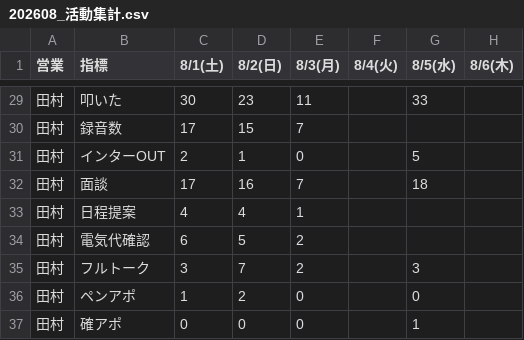
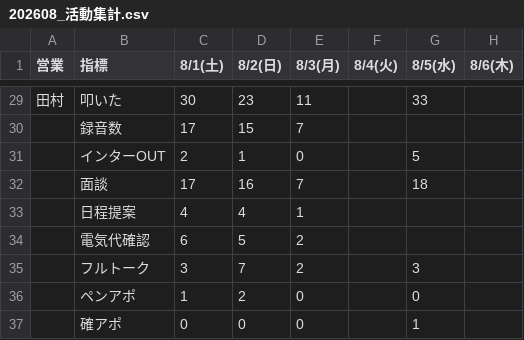
Before and after one commit to shuhei-mori/eiko-report, a CSV file: 202608_活動集計.csv, drawn as a sheet; only a part is shown, gaps mark what is left out; the diff covers the shown part only; the diff names each change by its address in the sheet, - before the commit and + after, or states it on an @@ line.

```diff
--- a/202608_活動集計.csv
+++ b/202608_活動集計.csv
-A30:A37 (営業): 田村
+A30:A37 (営業): (empty)
```
Also changed, not shown: 24 edited cells elsewhere in this file, katsudou.csv.
